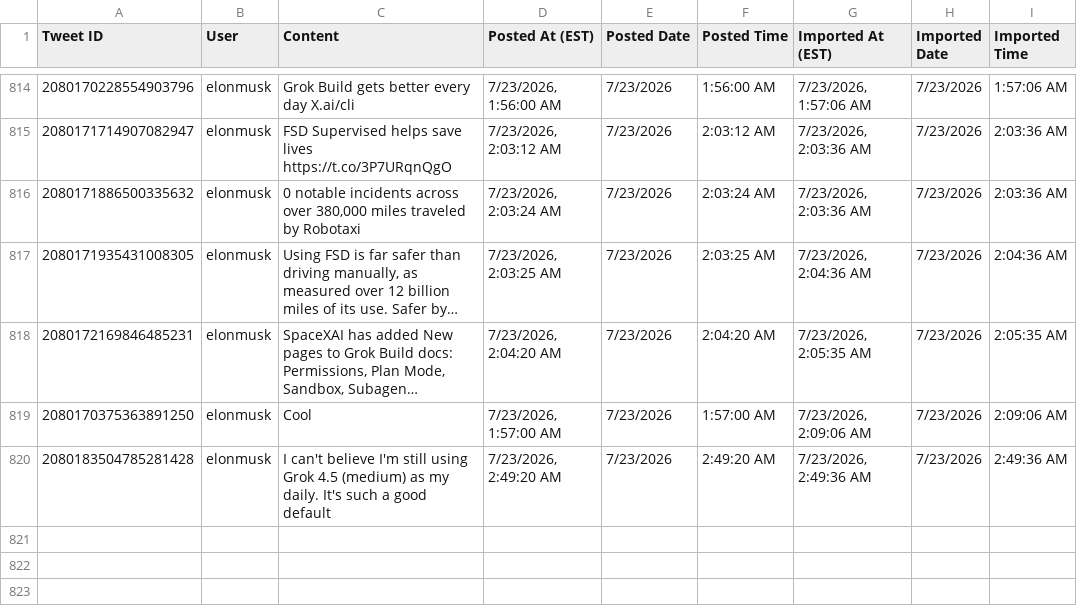
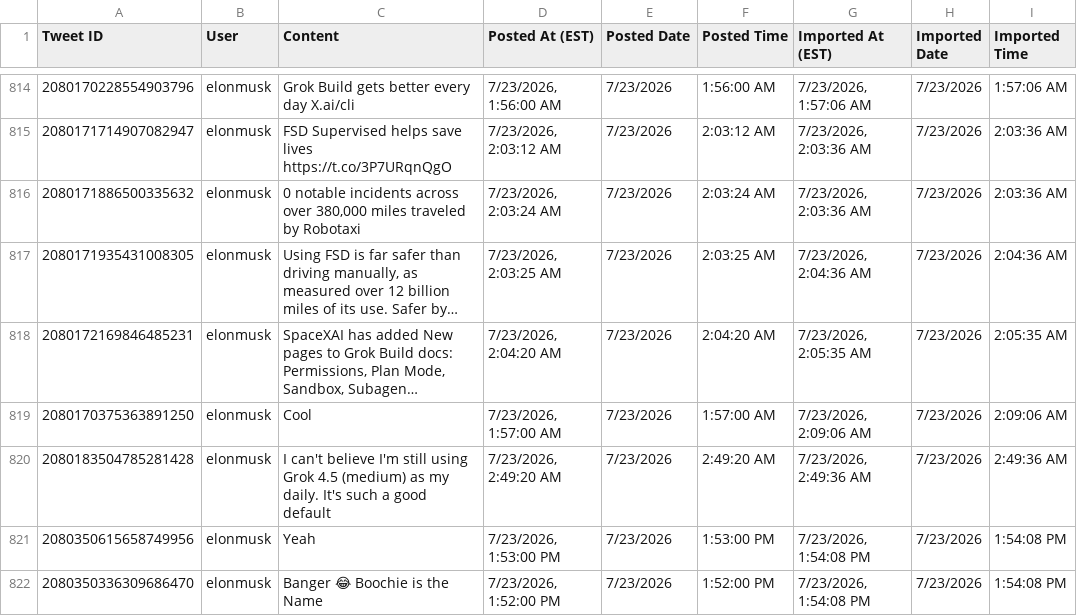
Before and after one commit to chubakalai/elp, a CSV file: data/combined_tweets.csv, drawn as a sheet; only a part is shown, gaps mark what is left out; long unchanged cells end in …; the diff names each change by its address in the sheet, - before the commit and + after, or states it on an @@ line.

Commit message:
elc8 (nitter.kareem.one): +2 post(s)

```diff
--- a/data/combined_tweets.csv
+++ b/data/combined_tweets.csv
+row 821: 2080350615658749956 | elonmusk | Yeah | 7/23/2026, 1:53:00 PM | 7/23/2026 | 1:53:00 PM | 7/23/2026, 1:54:08 PM | 7/23/2026 | 1:54:08 PM
+row 822: 2080350336309686470 | elonmusk | Banger 😂 Boochie is the Name | 7/23/2026, 1:52:00 PM | 7/23/2026 | 1:52:00 PM | 7/23/2026, 1:54:08 PM | 7/23/2026 | 1:54:08 PM
```
